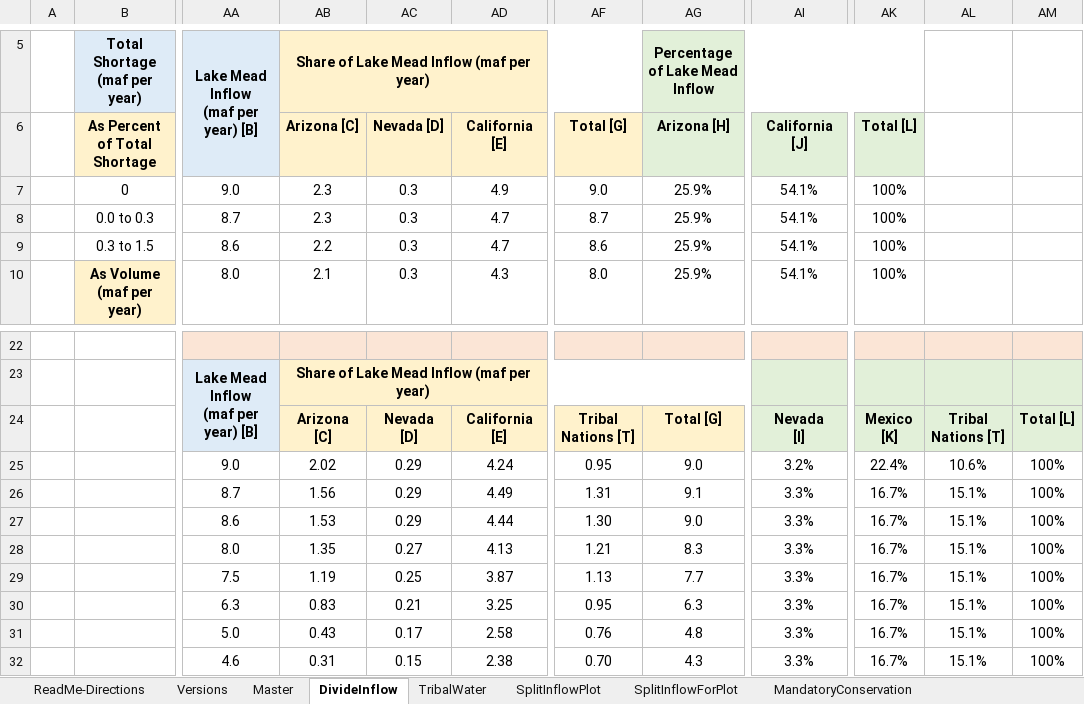
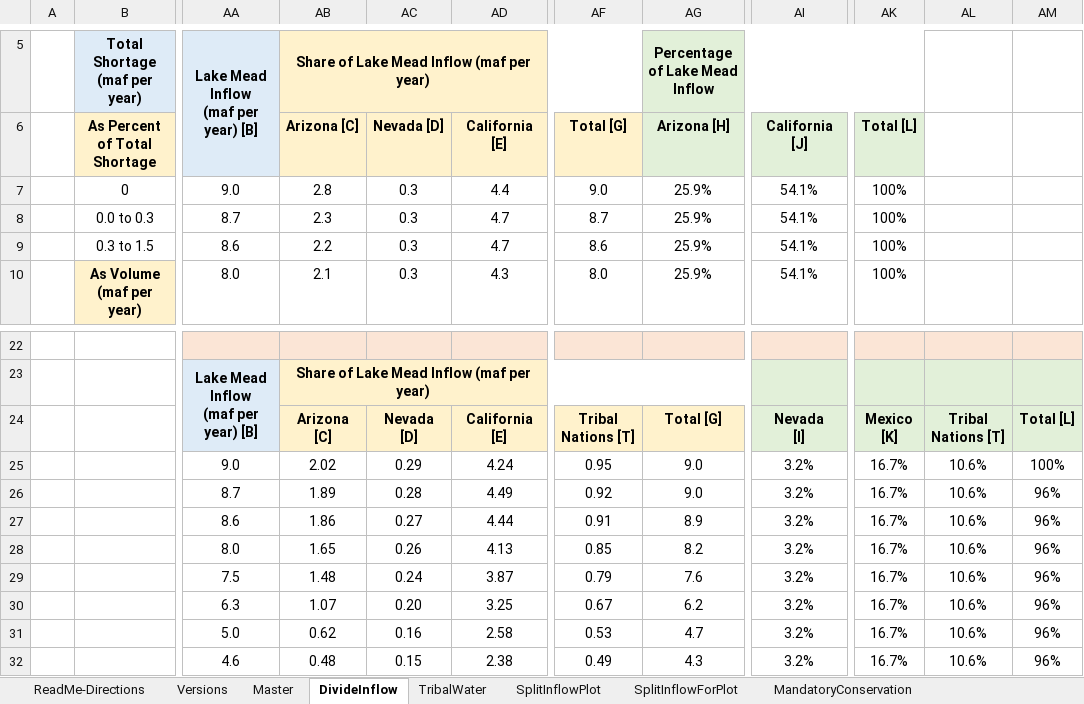
Before and after one commit to dzeke/ColoradoRiverCollaborate, an Excel workbook: LakeMeadWaterBankDivideInflow/LakeMeadWaterBankDivideInflow.xlsx, sheet DivideInflow, drawn as a sheet; only a part is shown, gaps mark what is left out; values as stored, in another font and other column widths than the file's, no borders; the diff covers the shown part only; the diff names each change by its address in the sheet, - before the commit and + after, or states it on an @@ line.

```diff
--- a/LakeMeadWaterBankDivideInflow/LakeMeadWaterBankDivideInflow.xlsx (sheet DivideInflow)
+++ b/LakeMeadWaterBankDivideInflow/LakeMeadWaterBankDivideInflow.xlsx (sheet DivideInflow)
-AB7: 2.3
+AB7: 2.8
-AD7: 4.9
+AD7: 4.4
-AK25: 22.4%
+AK25: 16.7%
-AB26: 1.56
+AB26: 1.89
-AC26: 0.29
+AC26: 0.28
-AF26: 1.31
+AF26: 0.92
-AG26: 9.1
+AG26: 9.0
-AI26:AI32: 3.3%
+AI26:AI32: 3.2%
-AL26:AL32: 15.1%
+AL26:AL32: 10.6%
-AM26:AM32: 100%
+AM26:AM32: 96%
-AB27: 1.53
+AB27: 1.86
-AC27: 0.29
+AC27: 0.27
-AF27: 1.30
+AF27: 0.91
-AG27: 9.0
+AG27: 8.9
-AB28: 1.35
+AB28: 1.65
-AC28: 0.27
+AC28: 0.26
-AF28: 1.21
+AF28: 0.85
-AG28: 8.3
+AG28: 8.2
-AB29: 1.19
+AB29: 1.48
-AC29: 0.25
+AC29: 0.24
-AF29: 1.13
+AF29: 0.79
-AG29: 7.7
+AG29: 7.6
-AB30: 0.83
+AB30: 1.07
-AC30: 0.21
+AC30: 0.20
-AF30: 0.95
+AF30: 0.67
-AG30: 6.3
+AG30: 6.2
-AB31: 0.43
+AB31: 0.62
-AC31: 0.17
+AC31: 0.16
-AF31: 0.76
+AF31: 0.53
-AG31: 4.8
+AG31: 4.7
-AB32: 0.31
+AB32: 0.48
-AF32: 0.70
+AF32: 0.49
```
Also changed, not shown: 12 edited cells elsewhere in this sheet, sheet Master, formulas that keep their value.
